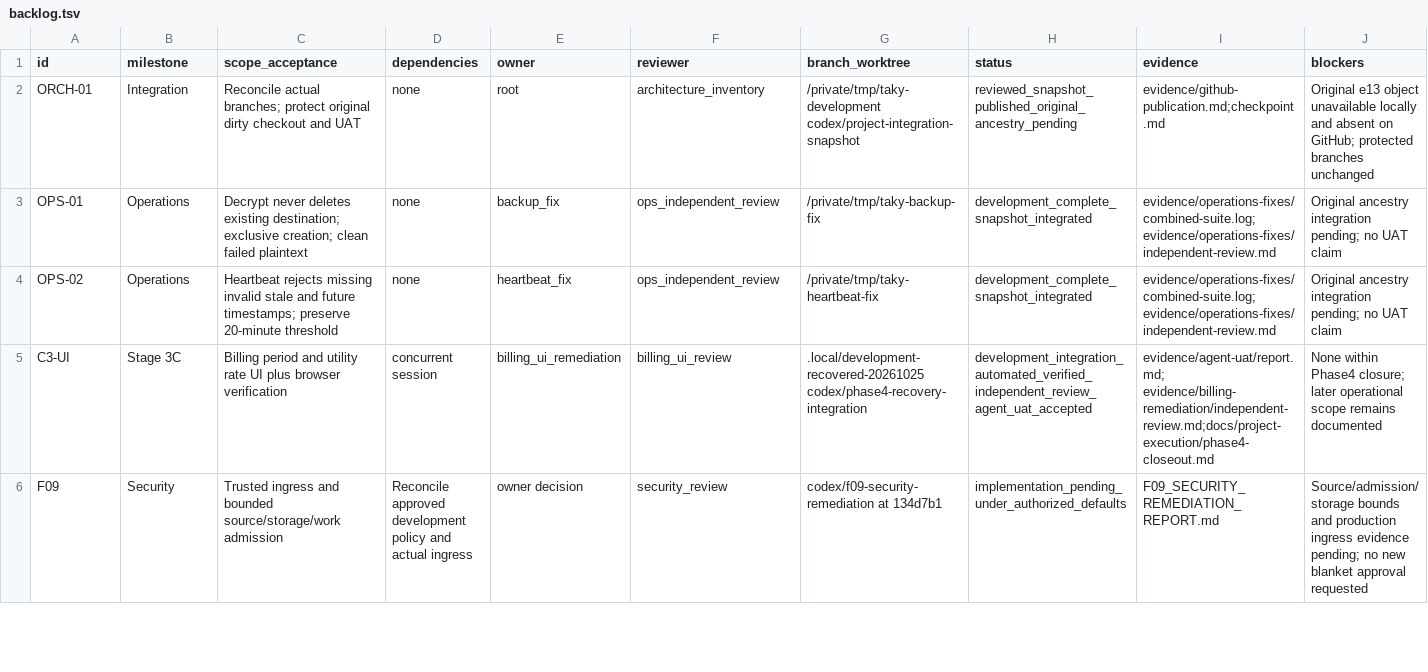
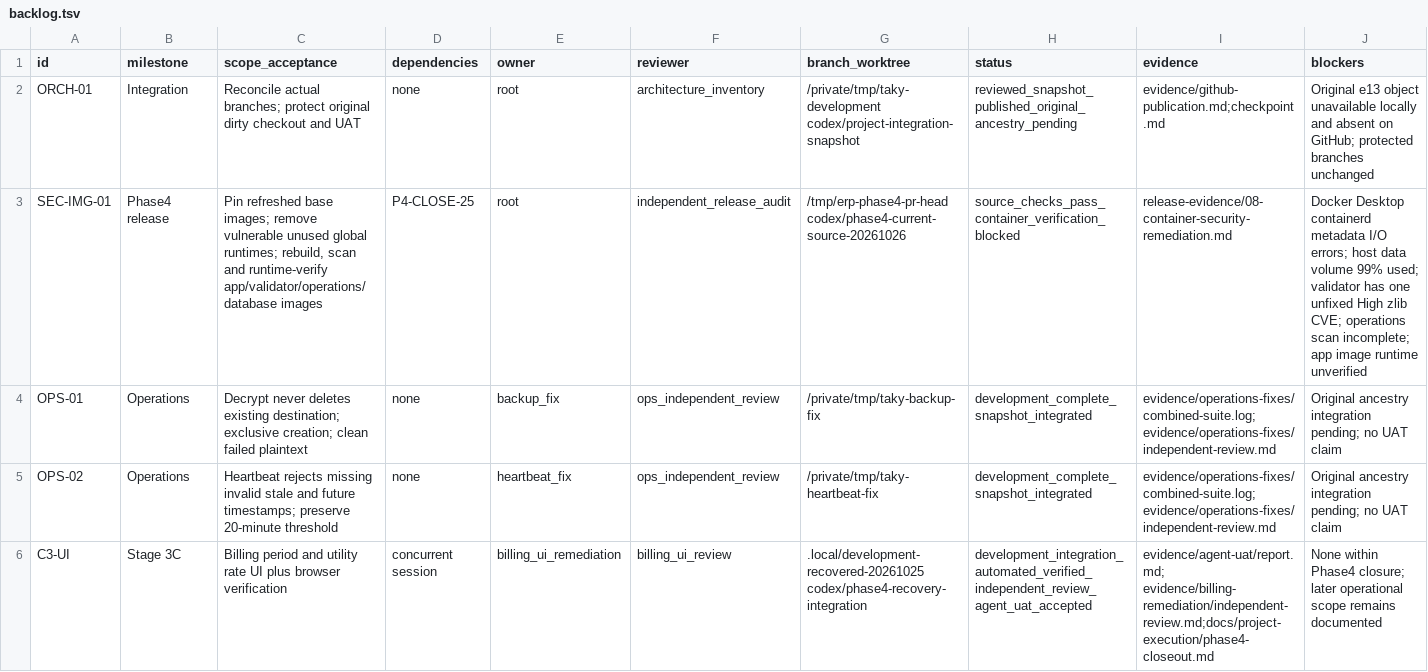
Before and after one commit to ramajittilearn-ctrl/ERP-TakyApartment, a TSV file: docs/project-execution/backlog.tsv, drawn as a sheet; only a part is shown; the shorter side is filled out with more unchanged rows; the diff names each change by its address in the sheet, - before the commit and + after, or states it on an @@ line.

Commit message:
security: harden pinned container runtimes

```diff
--- a/docs/project-execution/backlog.tsv
+++ b/docs/project-execution/backlog.tsv
+row 3: SEC-IMG-01 | Phase4 release | Pin refreshed base images; remove vulnerable unused global runtimes; rebuild, scan and runtime-verify app/validator/operations/database images | P4-CLOSE-25 | root | independent_release_audit | /tmp/erp-phase4-pr-head codex/phase4-current-source-20261026 | source_checks_pass_container_verification_blocked | release-evidence/08-container-security-remediation.md | Docker Desktop containerd metadata I/O errors; host data volume 99% used; validator has one unfixed High zlib CVE; operations scan incomplete; app image runtime unverified
```
Also changed, not shown: 19 other files.
